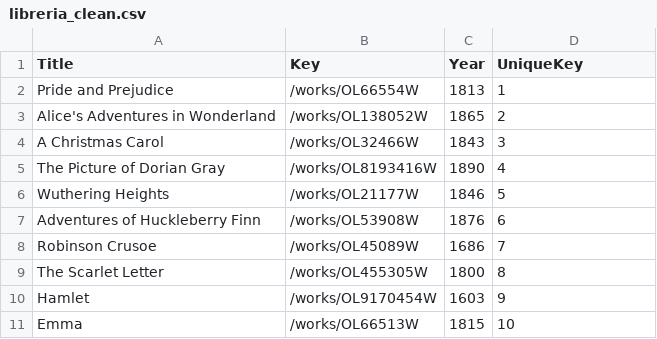
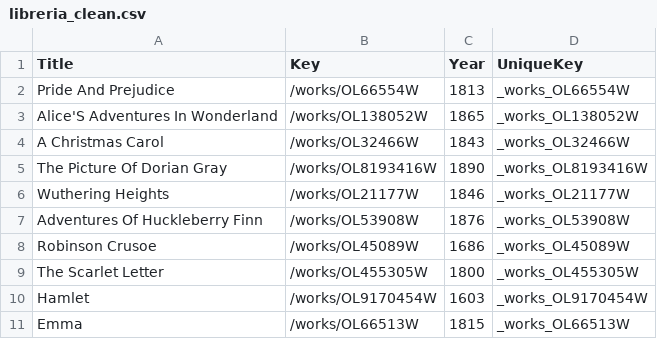
Before and after one commit to KrisCea/mi-ide-cloud, a CSV file: data/processed/libreria_clean.csv, drawn as a sheet.

Commit message:
Refactor data pipeline: clean and standardize Titanic, Libreria, Clima datasets; add transformations and save processed outputs

```diff
--- a/data/processed/libreria_clean.csv
+++ b/data/processed/libreria_clean.csv
@@ -1,11 +1,11 @@
 Title,Key,Year,UniqueKey
-Pride and Prejudice,/works/OL66554W,1813,1
-Alice's Adventures in Wonderland,/works/OL138052W,1865,2
-A Christmas Carol,/works/OL32466W,1843,3
-The Picture of Dorian Gray,/works/OL8193416W,1890,4
-Wuthering Heights,/works/OL21177W,1846,5
-Adventures of Huckleberry Finn,/works/OL53908W,1876,6
-Robinson Crusoe,/works/OL45089W,1686,7
-The Scarlet Letter,/works/OL455305W,1800,8
-Hamlet,/works/OL9170454W,1603,9
-Emma,/works/OL66513W,1815,10
+Pride And Prejudice,/works/OL66554W,1813,_works_OL66554W
+Alice'S Adventures In Wonderland,/works/OL138052W,1865,_works_OL138052W
+A Christmas Carol,/works/OL32466W,1843,_works_OL32466W
+The Picture Of Dorian Gray,/works/OL8193416W,1890,_works_OL8193416W
+Wuthering Heights,/works/OL21177W,1846,_works_OL21177W
+Adventures Of Huckleberry Finn,/works/OL53908W,1876,_works_OL53908W
+Robinson Crusoe,/works/OL45089W,1686,_works_OL45089W
+The Scarlet Letter,/works/OL455305W,1800,_works_OL455305W
+Hamlet,/works/OL9170454W,1603,_works_OL9170454W
+Emma,/works/OL66513W,1815,_works_OL66513W
```
Also changed, not shown: 4 other files.
